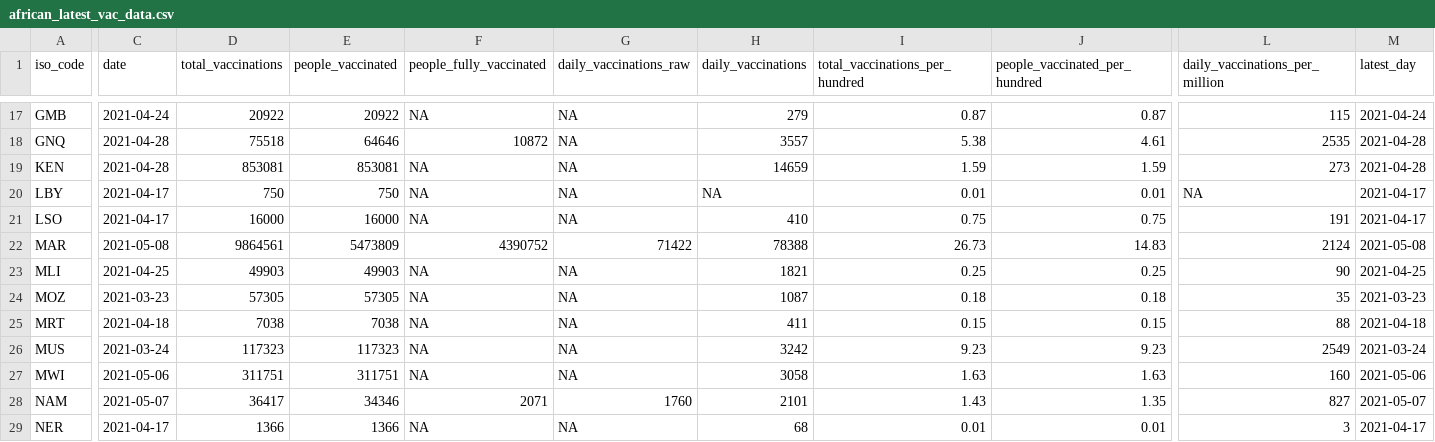
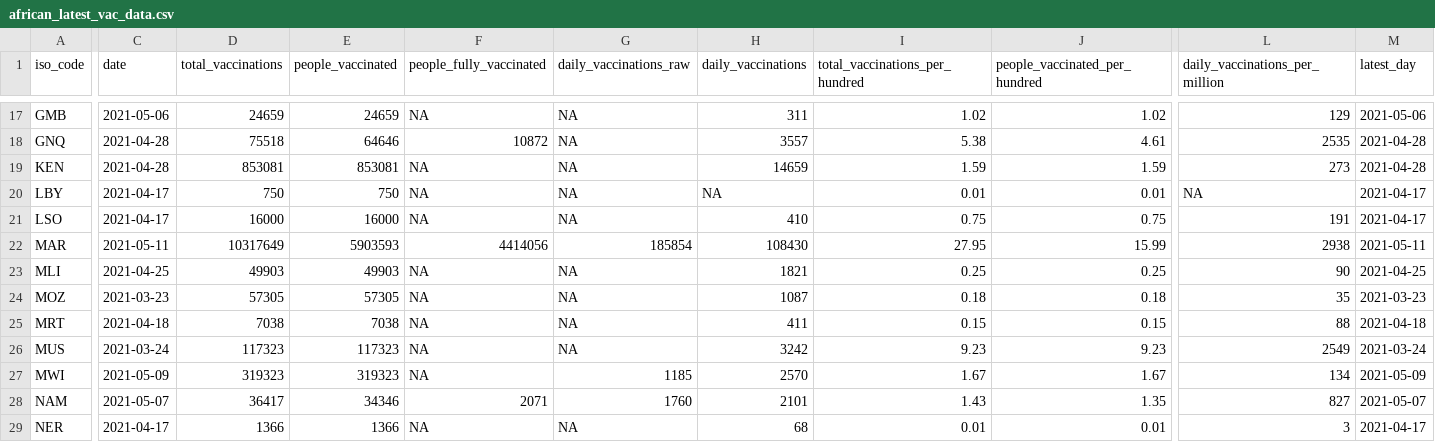
Before and after one commit to FinancialMarkets/vac_data, a CSV file: african_latest_vac_data.csv, drawn as a sheet; only a part is shown, gaps mark what is left out; the diff covers the shown part only; the diff names each change by its address in the sheet, - before the commit and + after, or states it on an @@ line.

```diff
--- a/african_latest_vac_data.csv
+++ b/african_latest_vac_data.csv
-C17 (date): 2021-04-24
+C17 (date): 2021-05-06
-D17 (total_vaccinations): 20922
+D17 (total_vaccinations): 24659
-E17 (people_vaccinated): 20922
+E17 (people_vaccinated): 24659
-H17 (daily_vaccinations): 279
+H17 (daily_vaccinations): 311
-I17 (total_vaccinations_per_hundred): 0.87
+I17 (total_vaccinations_per_hundred): 1.02
-J17 (people_vaccinated_per_hundred): 0.87
+J17 (people_vaccinated_per_hundred): 1.02
-L17 (daily_vaccinations_per_million): 115
+L17 (daily_vaccinations_per_million): 129
-M17 (latest_day): 2021-04-24
+M17 (latest_day): 2021-05-06
-C22 (date): 2021-05-08
+C22 (date): 2021-05-11
-D22 (total_vaccinations): 9864561
+D22 (total_vaccinations): 10317649
-E22 (people_vaccinated): 5473809
+E22 (people_vaccinated): 5903593
-F22 (people_fully_vaccinated): 4390752
+F22 (people_fully_vaccinated): 4414056
-G22 (daily_vaccinations_raw): 71422
+G22 (daily_vaccinations_raw): 185854
-H22 (daily_vaccinations): 78388
+H22 (daily_vaccinations): 108430
-I22 (total_vaccinations_per_hundred): 26.73
+I22 (total_vaccinations_per_hundred): 27.95
-J22 (people_vaccinated_per_hundred): 14.83
+J22 (people_vaccinated_per_hundred): 15.99
-L22 (daily_vaccinations_per_million): 2124
+L22 (daily_vaccinations_per_million): 2938
-M22 (latest_day): 2021-05-08
+M22 (latest_day): 2021-05-11
-C27 (date): 2021-05-06
+C27 (date): 2021-05-09
-D27 (total_vaccinations): 311751
+D27 (total_vaccinations): 319323
-E27 (people_vaccinated): 311751
+E27 (people_vaccinated): 319323
-G27 (daily_vaccinations_raw): NA
+G27 (daily_vaccinations_raw): 1185
-H27 (daily_vaccinations): 3058
+H27 (daily_vaccinations): 2570
-I27 (total_vaccinations_per_hundred): 1.63
+I27 (total_vaccinations_per_hundred): 1.67
-J27 (people_vaccinated_per_hundred): 1.63
+J27 (people_vaccinated_per_hundred): 1.67
-L27 (daily_vaccinations_per_million): 160
+L27 (daily_vaccinations_per_million): 134
-M27 (latest_day): 2021-05-06
+M27 (latest_day): 2021-05-09
```
Also changed, not shown: 173 edited cells elsewhere in this file, 1 other file.
